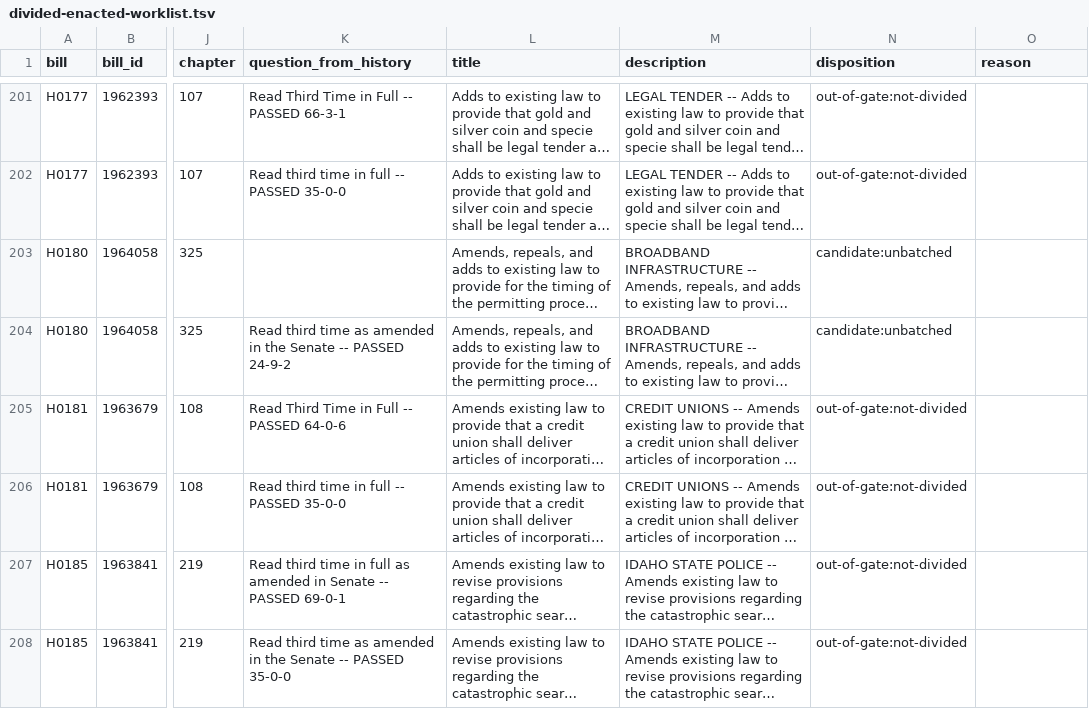
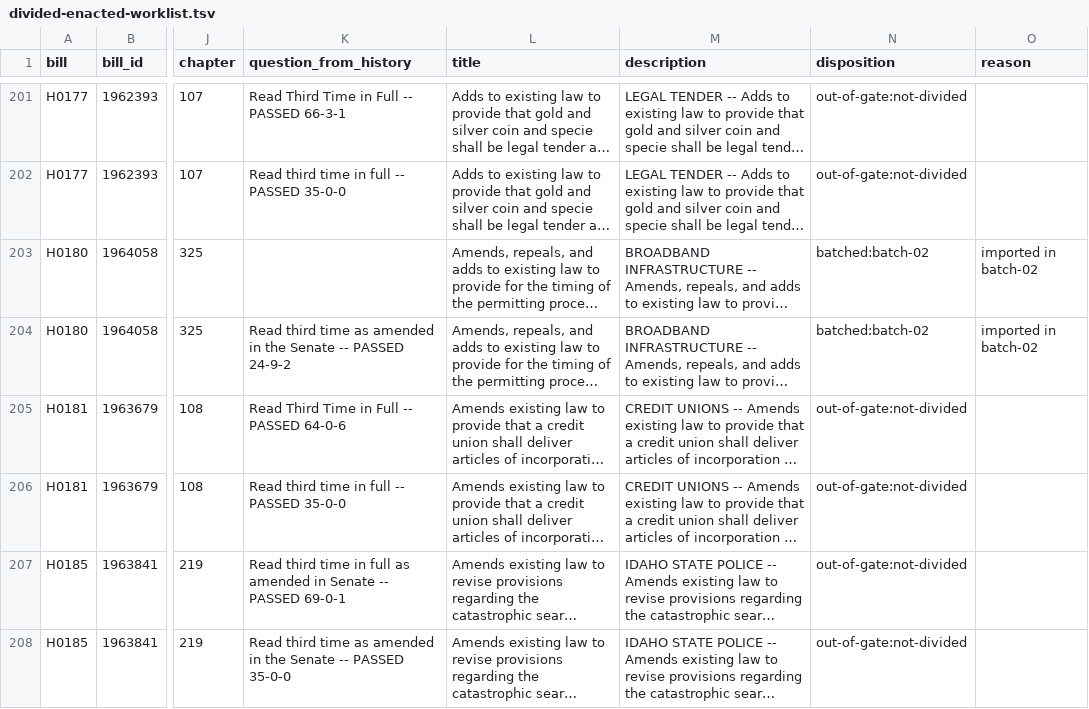
Before and after one commit to shu1513/voteapp, a TSV file: backend/evidence/rollcall/legiscan-id-2168/survey/divided-enacted-worklist.tsv, drawn as a sheet; only a part is shown, gaps mark what is left out; long unchanged cells end in …; the diff covers the shown part only; the diff names each change by its address in the sheet, - before the commit and + after, or states it on an @@ line.

```diff
--- a/backend/evidence/rollcall/legiscan-id-2168/survey/divided-enacted-worklist.tsv
+++ b/backend/evidence/rollcall/legiscan-id-2168/survey/divided-enacted-worklist.tsv
-N203:N204 (disposition): candidate:unbatched
+N203:N204 (disposition): batched:batch-02
-O203:O204 (reason): (empty)
+O203:O204 (reason): imported in batch-02
```
Also changed, not shown: 80 edited cells elsewhere in this file, 17 other files.
